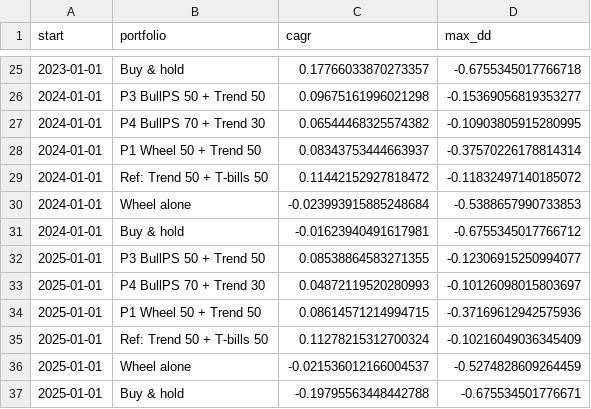
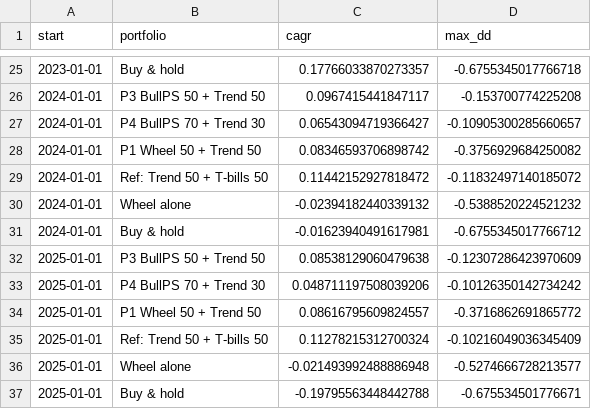
Before and after one commit to alighazanfer59/Eth-Options-Strategies-, a CSV file: results/combo/eth_fresh_starts.csv, drawn as a sheet; only a part is shown, gaps mark what is left out; the diff covers the shown part only.

```diff
--- a/results/combo/eth_fresh_starts.csv
+++ b/results/combo/eth_fresh_starts.csv
@@ -25,13 +25,13 @@ start,portfolio,cagr,max_dd
 2023-01-01,Buy & hold,0.17766033870273357,-0.6755345017766718
-2024-01-01,P3 BullPS 50 + Trend 50,0.09675161996021298,-0.15369056819353277
-2024-01-01,P4 BullPS 70 + Trend 30,0.06544468325574382,-0.10903805915280995
-2024-01-01,P1 Wheel 50 + Trend 50,0.08343753444663937,-0.37570226178814314
+2024-01-01,P3 BullPS 50 + Trend 50,0.0967415441847117,-0.153700774225208
+2024-01-01,P4 BullPS 70 + Trend 30,0.06543094719366427,-0.10905300285660657
+2024-01-01,P1 Wheel 50 + Trend 50,0.08346593706898742,-0.3756929684250082
 2024-01-01,Ref: Trend 50 + T-bills 50,0.11442152927818472,-0.11832497140185072
-2024-01-01,Wheel alone,-0.023993915885248684,-0.5388657990733853
+2024-01-01,Wheel alone,-0.02394182440339132,-0.5388520224521232
 2024-01-01,Buy & hold,-0.01623940491617981,-0.6755345017766712
-2025-01-01,P3 BullPS 50 + Trend 50,0.08538864583271355,-0.12306915250994077
-2025-01-01,P4 BullPS 70 + Trend 30,0.04872119520280993,-0.10126098015803697
-2025-01-01,P1 Wheel 50 + Trend 50,0.08614571214994715,-0.37169612942575936
+2025-01-01,P3 BullPS 50 + Trend 50,0.08538129060479638,-0.12307286423970609
+2025-01-01,P4 BullPS 70 + Trend 30,0.048711197508039206,-0.10126350142734242
+2025-01-01,P1 Wheel 50 + Trend 50,0.08616795609824557,-0.3716862691865772
 2025-01-01,Ref: Trend 50 + T-bills 50,0.11278215312700324,-0.10216049036345409
-2025-01-01,Wheel alone,-0.021536012166004537,-0.5274828609264459
+2025-01-01,Wheel alone,-0.021493992488886948,-0.5274666728213577
 2025-01-01,Buy & hold,-0.19795563448442788,-0.675534501776671
```
Also changed, not shown: 32 edited cells elsewhere in this file, results/combo/cost_stress.csv, results/combo/eth_sleeve_correlation.csv, 20 other files.
